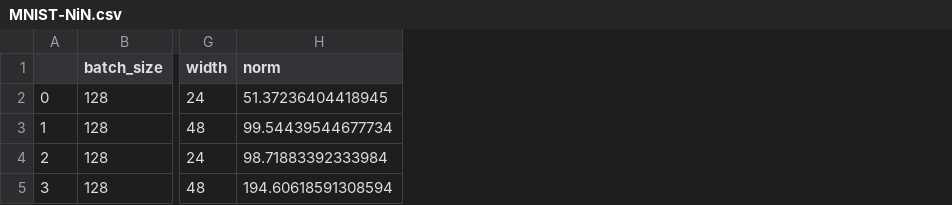
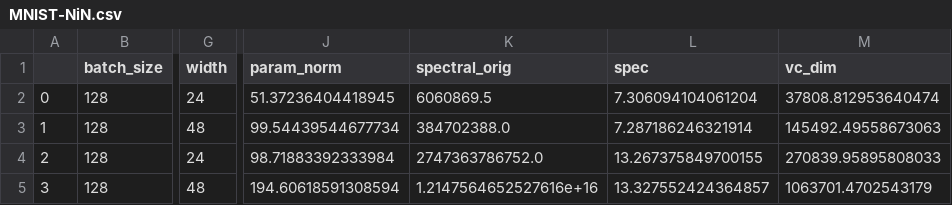
Before and after one commit to winnie0617/deep-learning-generalization, a CSV file: results/MNIST-NiN.csv, drawn as a sheet; only a part is shown, gaps mark what is left out; removed rows and columns are numbered as before the commit, all else as after; the diff names each change by its address in the sheet, - before the commit and + after, or states it on an @@ line.

```diff
--- a/results/MNIST-NiN.csv
+++ b/results/MNIST-NiN.csv
-column H (norm), rows 2-5: 51.37236404418945 | 99.54439544677734 | 98.71883392333984 | 194.60618591308594
+column J (param_norm), rows 2-5: 51.37236404418945 | 99.54439544677734 | 98.71883392333984 | 194.60618591308594
+column K (spectral_orig), rows 2-5: 6060869.5 | 384702388.0 | 2747363786752.0 | 1.2147564652527616e+16
+column L (spec), rows 2-5: 7.306094104061204 | 7.287186246321914 | 13.267375849700155 | 13.327552424364857
+column M (vc_dim), rows 2-5: 37808.812953640474 | 145492.49558673063 | 270839.95895808033 | 1063701.4702543179
```
Also changed, not shown: 5 other files.
